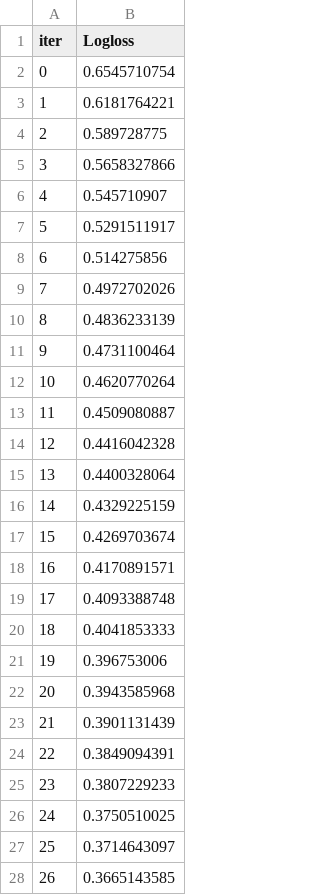
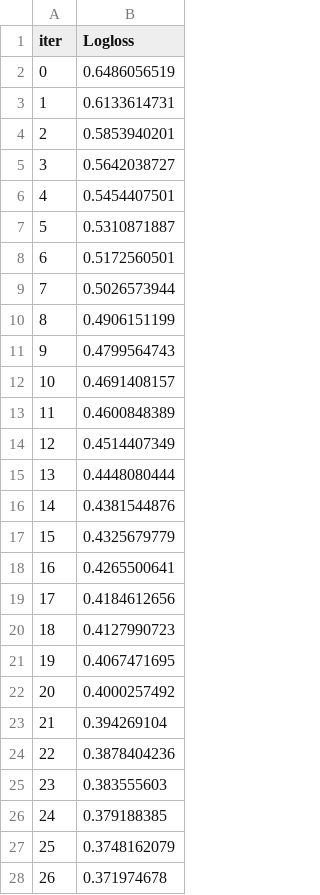
Before and after one commit to kunalshelke90/Predict-Bank-Credit-Risk-using-South-German-Credit-Data, a TSV file: notebook/catboost_info/learn_error.tsv, drawn as a sheet; only a part is shown; the diff covers the shown part only.

```diff
--- a/notebook/catboost_info/learn_error.tsv
+++ b/notebook/catboost_info/learn_error.tsv
@@ -1,28 +1,28 @@
 iter	Logloss
-0	0.6545710754
-1	0.6181764221
-2	0.589728775
-3	0.5658327866
-4	0.545710907
-5	0.5291511917
-6	0.514275856
-7	0.4972702026
-8	0.4836233139
-9	0.4731100464
-10	0.4620770264
-11	0.4509080887
-12	0.4416042328
-13	0.4400328064
-14	0.4329225159
-15	0.4269703674
-16	0.4170891571
-17	0.4093388748
-18	0.4041853333
-19	0.396753006
-20	0.3943585968
-21	0.3901131439
-22	0.3849094391
-23	0.3807229233
-24	0.3750510025
-25	0.3714643097
-26	0.3665143585
+0	0.6486056519
+1	0.6133614731
+2	0.5853940201
+3	0.5642038727
+4	0.5454407501
+5	0.5310871887
+6	0.5172560501
+7	0.5026573944
+8	0.4906151199
+9	0.4799564743
+10	0.4691408157
+11	0.4600848389
+12	0.4514407349
+13	0.4448080444
+14	0.4381544876
+15	0.4325679779
+16	0.4265500641
+17	0.4184612656
+18	0.4127990723
+19	0.4067471695
+20	0.4000257492
+21	0.394269104
+22	0.3878404236
+23	0.383555603
+24	0.379188385
+25	0.3748162079
+26	0.371974678
```
Also changed, not shown: 73 edited cells elsewhere in this file, notebook/catboost_info/time_left.tsv, 41 other files.
